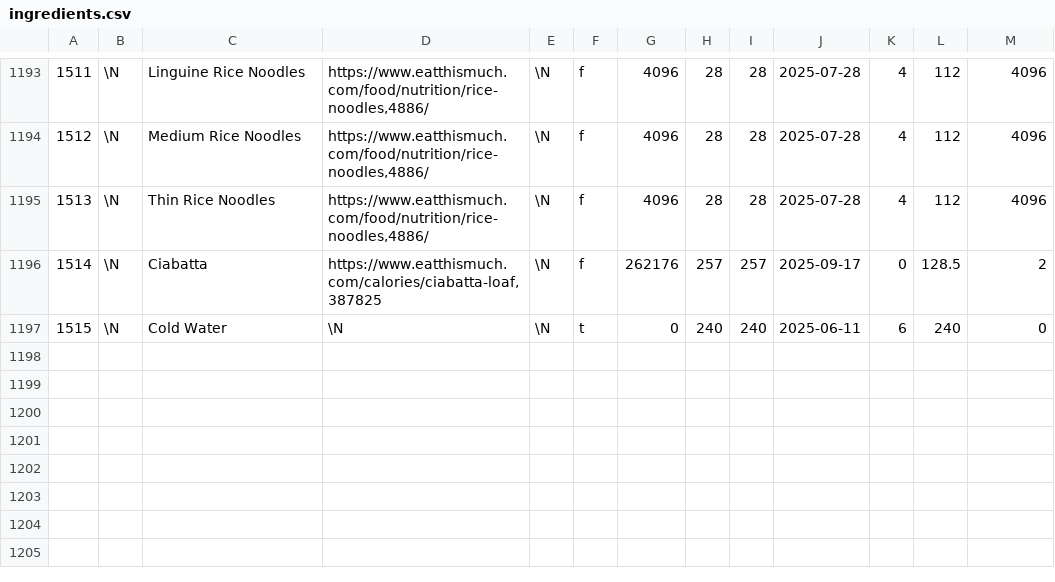
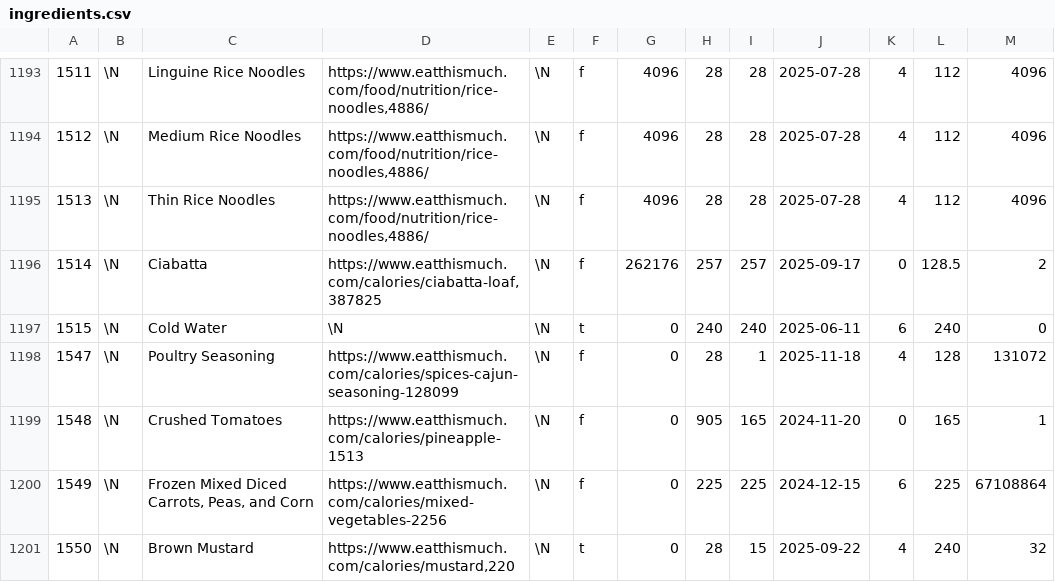
Before and after one commit to gscanlon21/a-feast-a-day, a CSV file: .backups/ingredients.csv, drawn as a sheet; only a part is shown, gaps mark what is left out; the diff covers the shown part only; the diff names each change by its address in the sheet, - before the commit and + after, or states it on an @@ line.

```diff
--- a/.backups/ingredients.csv
+++ b/.backups/ingredients.csv
+row 1198: 1547 | \N | Poultry Seasoning | https://www.eatthismuch.com/calories/spices-cajun-seasoning-128099 | \N | f | 0 | 28 | 1 | 2025-11-18 | 4 | 128 | 131072
+row 1199: 1548 | \N | Crushed Tomatoes | https://www.eatthismuch.com/calories/pineapple-1513 | \N | f | 0 | 905 | 165 | 2024-11-20 | 0 | 165 | 1
+row 1200: 1549 | \N | Frozen Mixed Diced Carrots, Peas, and Corn | https://www.eatthismuch.com/calories/mixed-vegetables-2256 | \N | f | 0 | 225 | 225 | 2024-12-15 | 6 | 225 | 67108864
+row 1201: 1550 | \N | Brown Mustard | https://www.eatthismuch.com/calories/mustard,220 | \N | t | 0 | 28 | 15 | 2025-09-22 | 4 | 240 | 32
```
Also changed, not shown: 4 added rows and 27 edited cells elsewhere in this file, .backups/recipes.csv, 3 other files.
